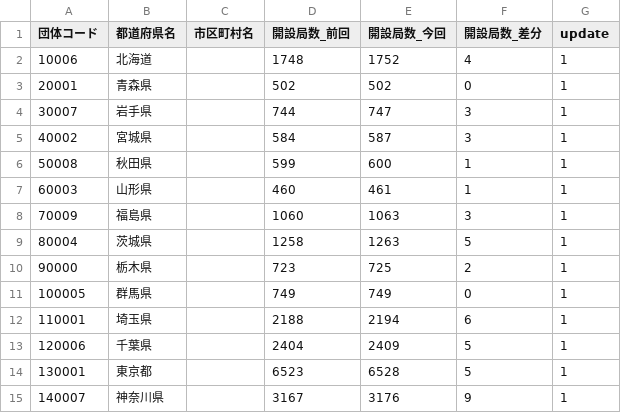
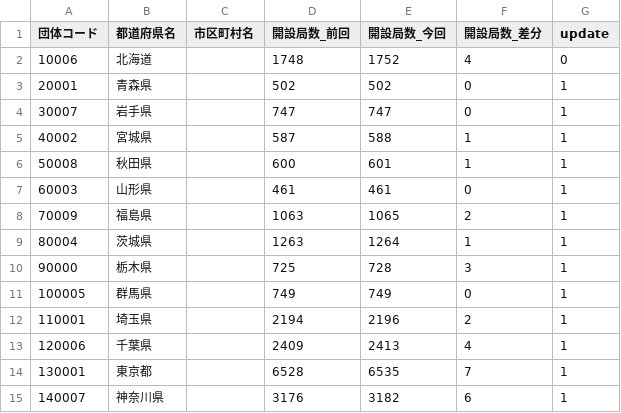
Before and after one commit to imabari/musen, a CSV file: 00_prefs_diff.csv, drawn as a sheet; only a part is shown; the diff covers the shown part only.

```diff
--- a/00_prefs_diff.csv
+++ b/00_prefs_diff.csv
@@ -1,15 +1,15 @@
 団体コード,都道府県名,市区町村名,開設局数_前回,開設局数_今回,開設局数_差分,update
-10006,北海道,,1748,1752,4,1
+10006,北海道,,1748,1752,4,0
 20001,青森県,,502,502,0,1
-30007,岩手県,,744,747,3,1
-40002,宮城県,,584,587,3,1
-50008,秋田県,,599,600,1,1
-60003,山形県,,460,461,1,1
-70009,福島県,,1060,1063,3,1
-80004,茨城県,,1258,1263,5,1
-90000,栃木県,,723,725,2,1
+30007,岩手県,,747,747,0,1
+40002,宮城県,,587,588,1,1
+50008,秋田県,,600,601,1,1
+60003,山形県,,461,461,0,1
+70009,福島県,,1063,1065,2,1
+80004,茨城県,,1263,1264,1,1
+90000,栃木県,,725,728,3,1
 100005,群馬県,,749,749,0,1
-110001,埼玉県,,2188,2194,6,1
-120006,千葉県,,2404,2409,5,1
-130001,東京都,,6523,6528,5,1
-140007,神奈川県,,3167,3176,9,1
+110001,埼玉県,,2194,2196,2,1
+120006,千葉県,,2409,2413,4,1
+130001,東京都,,6528,6535,7,1
+140007,神奈川県,,3176,3182,6,1
```
Also changed, not shown: 70 edited cells elsewhere in this file, 03_kanto_diff.csv, 04_shinetsu.csv, 12 other files.
